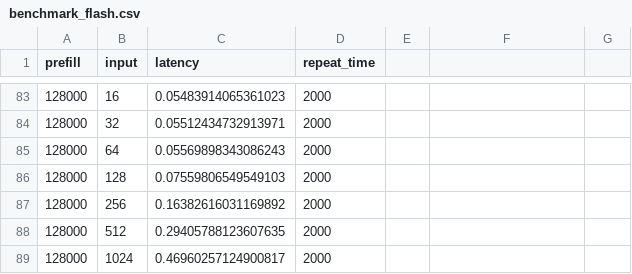
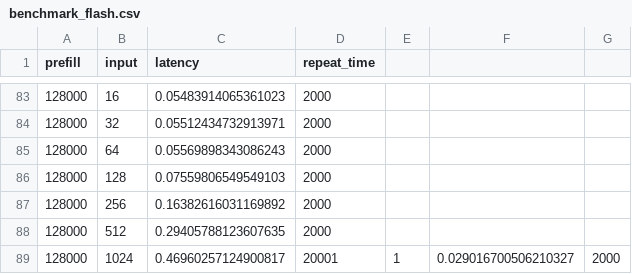
Before and after one commit to ranonrkm/TriForce-legacy, a CSV file: report/benchmark_flash.csv, drawn as a sheet; only a part is shown, gaps mark what is left out.

```diff
--- a/report/benchmark_flash.csv
+++ b/report/benchmark_flash.csv
@@ -88,2 +88,2 @@ prefill,input,latency,repeat_time
 128000,512,0.29405788123607635,2000
-128000,1024,0.46960257124900817,2000
+128000,1024,0.46960257124900817,20001,1,0.029016700506210327,2000
```
Also changed, not shown: report/benchmark_cache.csv.
